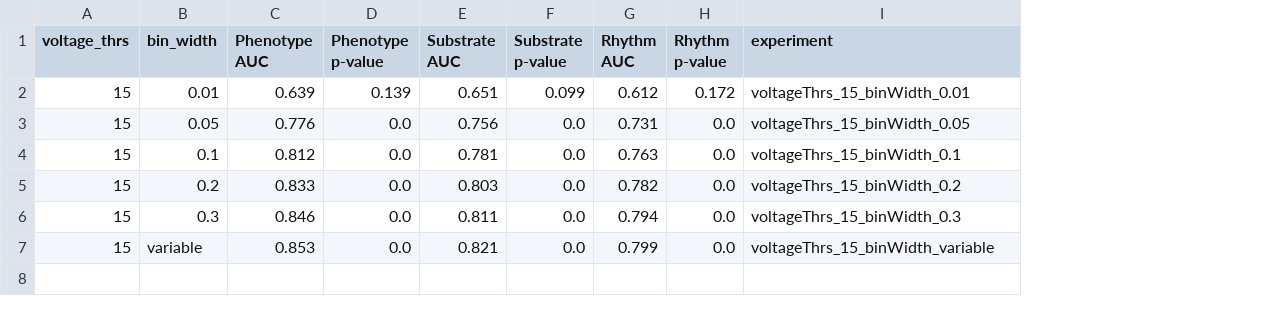
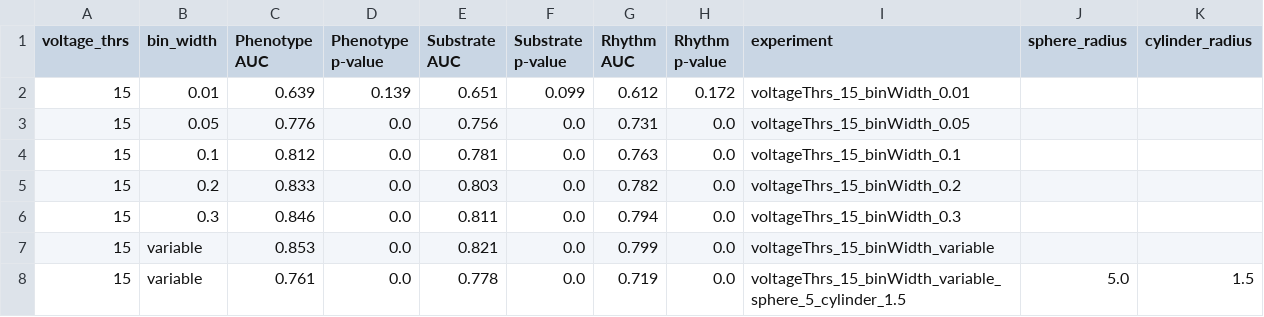
Before and after one commit to FilippoUslenghi/LA_entropy, a CSV file: results/experiment_results.csv, drawn as a sheet; the diff names each change by its address in the sheet, - before the commit and + after, or states it on an @@ line.

Commit message:
updated results notebook

```diff
--- a/results/experiment_results.csv
+++ b/results/experiment_results.csv
+column J (sphere_radius), empty
+column K (cylinder_radius), empty
+row 8: 15 | variable | 0.761 | 0.0 | 0.778 | 0.0 | 0.719 | 0.0 | voltageThrs_15_binWidth_variable_sphere_5_cylinder_1.5 | 5.0 | 1.5
```
Also changed, not shown: 1 other file.
